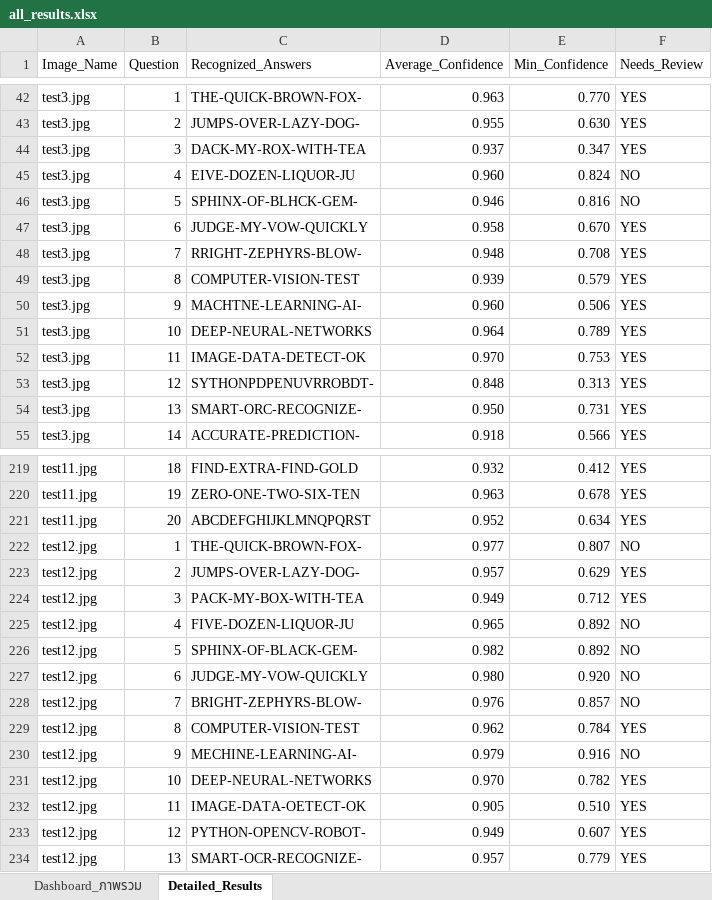
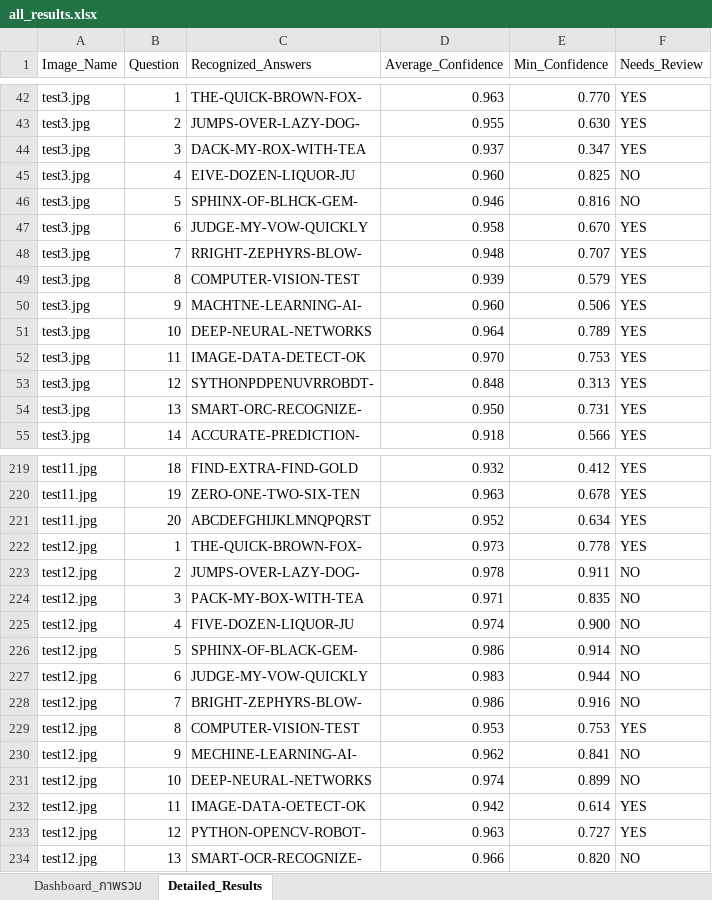
Before and after one commit to 67160213-ux/Project_CV, an Excel workbook: outputs/results/all_results.xlsx, sheet Detailed_Results, drawn as a sheet; only a part is shown, gaps mark what is left out; values as stored, in another font and other column widths than the file's, no cell formats; the diff covers the shown part only; the diff names each change by its address in the sheet, - before the commit and + after, or states it on an @@ line.

```diff
--- a/outputs/results/all_results.xlsx (sheet Detailed_Results)
+++ b/outputs/results/all_results.xlsx (sheet Detailed_Results)
-E45 (Min_Confidence): 0.824
+E45 (Min_Confidence): 0.825
-E48 (Min_Confidence): 0.708
+E48 (Min_Confidence): 0.707
-D222 (Average_Confidence): 0.977
+D222 (Average_Confidence): 0.973
-E222 (Min_Confidence): 0.807
+E222 (Min_Confidence): 0.778
-F222 (Needs_Review): NO
+F222 (Needs_Review): YES
-D223 (Average_Confidence): 0.957
+D223 (Average_Confidence): 0.978
-E223 (Min_Confidence): 0.629
+E223 (Min_Confidence): 0.911
-F223:F224 (Needs_Review): YES
+F223:F224 (Needs_Review): NO
-D224 (Average_Confidence): 0.949
+D224 (Average_Confidence): 0.971
-E224 (Min_Confidence): 0.712
+E224 (Min_Confidence): 0.835
-D225 (Average_Confidence): 0.965
+D225 (Average_Confidence): 0.974
-E225 (Min_Confidence): 0.892
+E225 (Min_Confidence): 0.900
-D226 (Average_Confidence): 0.982
+D226 (Average_Confidence): 0.986
-E226 (Min_Confidence): 0.892
+E226 (Min_Confidence): 0.914
-D227 (Average_Confidence): 0.980
+D227 (Average_Confidence): 0.983
-E227 (Min_Confidence): 0.920
+E227 (Min_Confidence): 0.944
-D228 (Average_Confidence): 0.976
+D228 (Average_Confidence): 0.986
-E228 (Min_Confidence): 0.857
+E228 (Min_Confidence): 0.916
-D229 (Average_Confidence): 0.962
+D229 (Average_Confidence): 0.953
-E229 (Min_Confidence): 0.784
+E229 (Min_Confidence): 0.753
-D230 (Average_Confidence): 0.979
+D230 (Average_Confidence): 0.962
-E230 (Min_Confidence): 0.916
+E230 (Min_Confidence): 0.841
-D231 (Average_Confidence): 0.970
+D231 (Average_Confidence): 0.974
-E231 (Min_Confidence): 0.782
+E231 (Min_Confidence): 0.899
-F231 (Needs_Review): YES
+F231 (Needs_Review): NO
-D232 (Average_Confidence): 0.905
+D232 (Average_Confidence): 0.942
-E232 (Min_Confidence): 0.510
+E232 (Min_Confidence): 0.614
-D233 (Average_Confidence): 0.949
+D233 (Average_Confidence): 0.963
-E233 (Min_Confidence): 0.607
+E233 (Min_Confidence): 0.727
-D234 (Average_Confidence): 0.957
+D234 (Average_Confidence): 0.966
-E234 (Min_Confidence): 0.779
+E234 (Min_Confidence): 0.820
-F234 (Needs_Review): YES
+F234 (Needs_Review): NO
```
Also changed, not shown: 20 added rows and 23 edited cells elsewhere in this sheet, sheet Dashboard_ภาพรวม, cell formats, outputs/results/all_results_cnn.xlsx, outputs/results/all_results_ensemble.xlsx, 30 other files.
